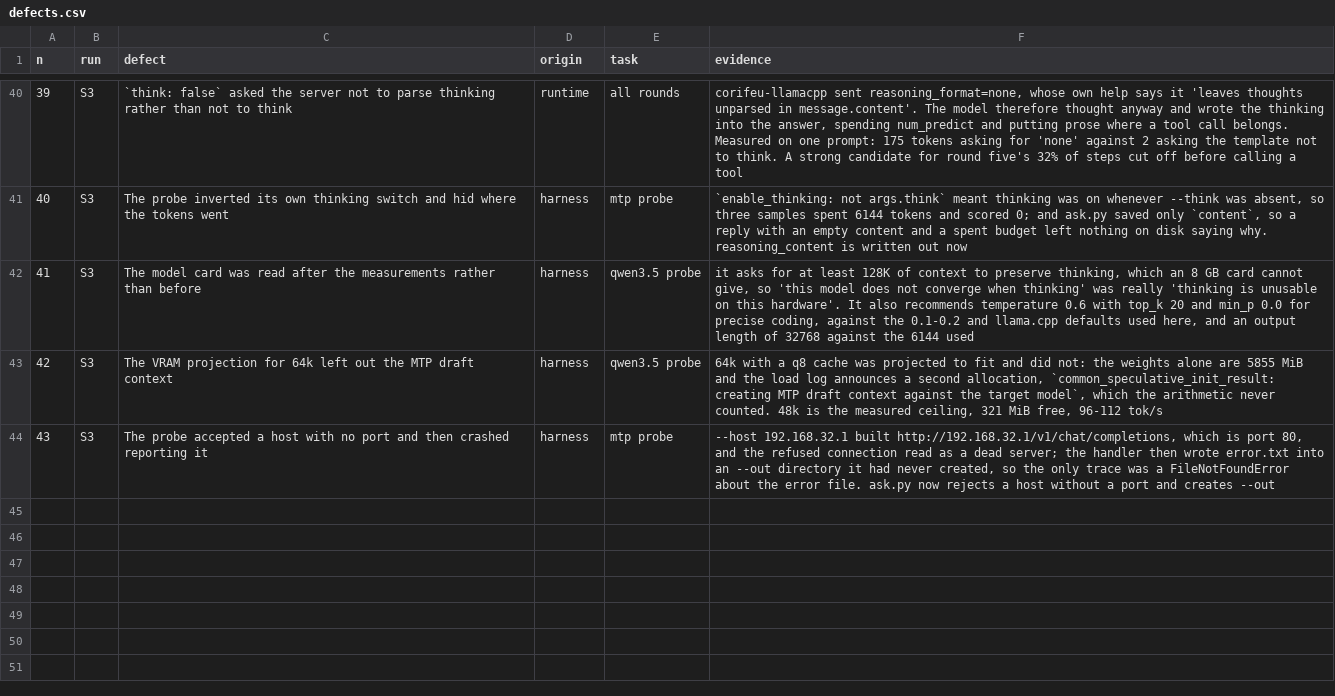
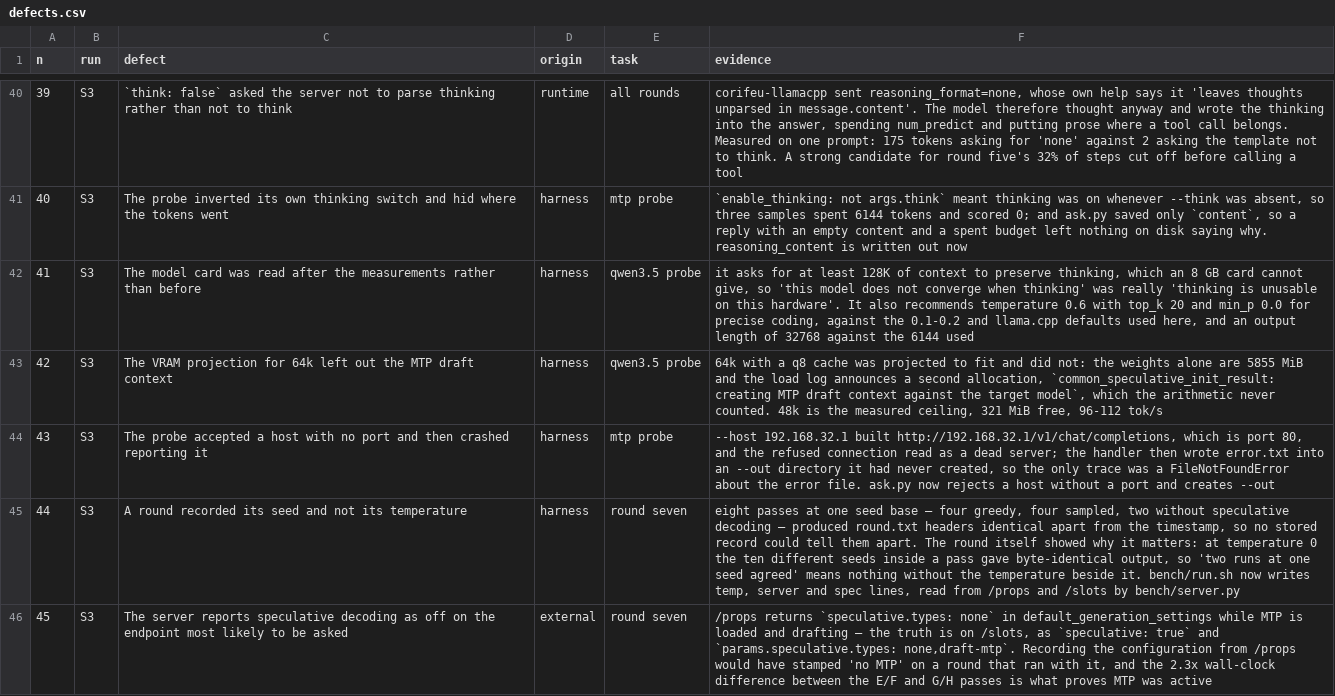
Before and after one commit to baphomello/corifeu, a CSV file: docs/measurement/defects.csv, drawn as a sheet; only a part is shown, gaps mark what is left out; the diff names each change by its address in the sheet, - before the commit and + after, or states it on an @@ line.

Commit message:
feat(bench): record what a round decoded with, and compare two
A round wrote down its seed and not its temperature, so round seven's
eight passes left headers identical apart from the timestamp and no
record could tell a greedy pass from a sampled one. The round proved
why it matters: at temperature 0 the ten seeds inside one pass gave
byte-identical output, so agreement at one seed meant nothing.

server.py asks the server instead of assuming. The spec line comes
from /slots because /props reports speculative.types as none while
MTP is loaded and drafting.

analyse.py gains the replay matrix, because ADR-0066 is a claim about
two rounds and cannot be read off one cell's report.

Defects 44 and 45.

Signed-off-by: Baphomello <baphomello@gmail.com>

```diff
--- a/docs/measurement/defects.csv
+++ b/docs/measurement/defects.csv
+row 45: 44 | S3 | A round recorded its seed and not its temperature | harness | round seven | eight passes at one seed base — four greedy, four sampled, two without speculative decoding — produced round.txt headers identical apart from the timestamp, so no stored record could tell them apart. The round itself showed why it matters: at temperature 0 the ten different seeds inside a pass gave byte-identical output, so 'two runs at one seed agreed' means nothing without the temperature beside it. bench/run.sh now writes temp, server and spec lines, read from /props and /slots by bench/server.py
+row 46: 45 | S3 | The server reports speculative decoding as off on the endpoint most likely to be asked | external | round seven | /props returns `speculative.types: none` in default_generation_settings while MTP is loaded and drafting — the truth is on /slots, as `speculative: true` and `params.speculative.types: none,draft-mtp`. Recording the configuration from /props would have stamped 'no MTP' on a round that ran with it, and the 2.3x wall-clock difference between the E/F and G/H passes is what proves MTP was active
```
Also changed, not shown: 3 other files.
